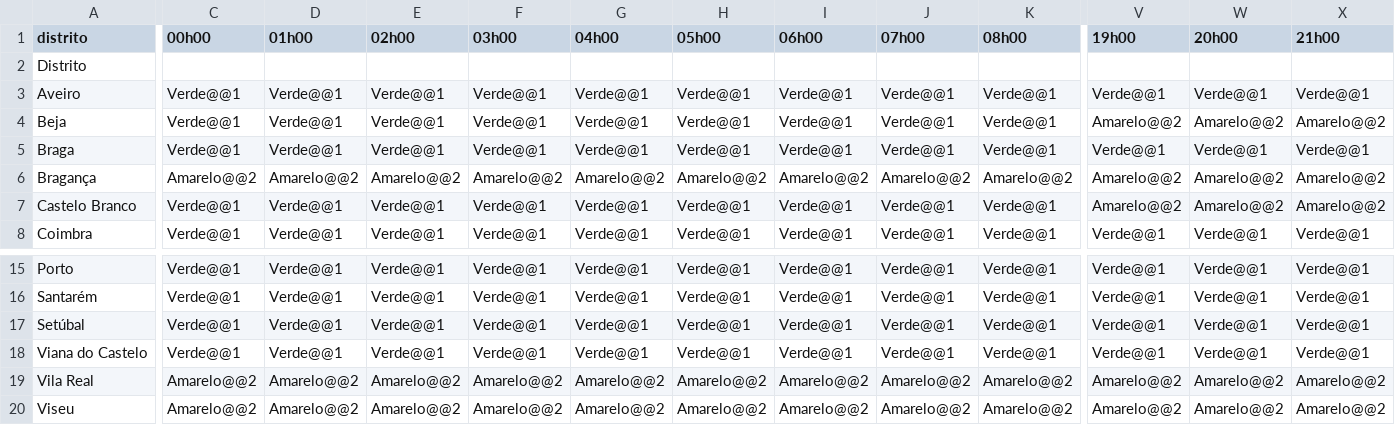
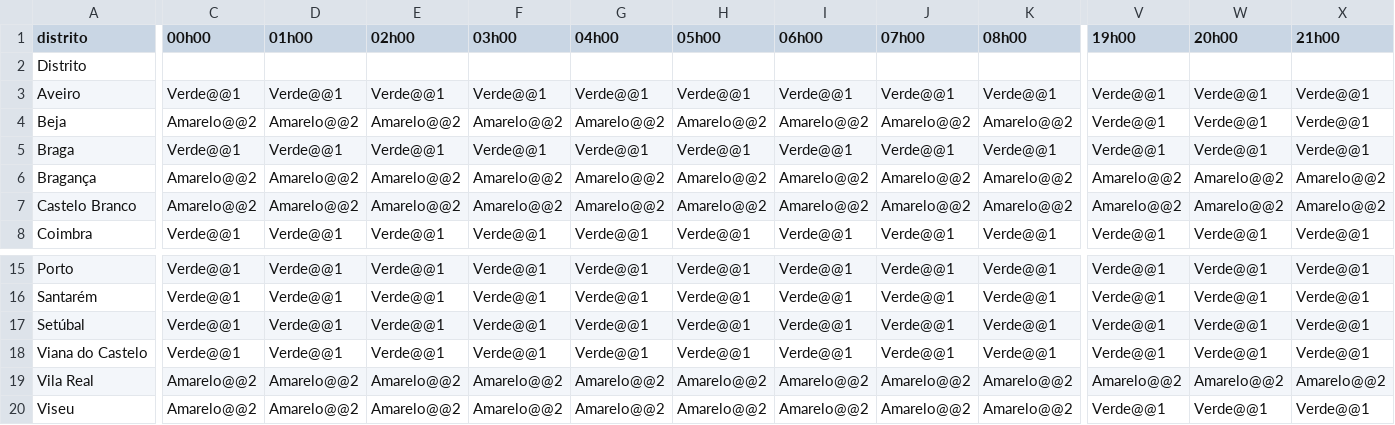
Before and after one commit to CatiaBarros/Avisos_diarios_IPMA, a CSV file: avisos_tempo_quente.csv, drawn as a sheet; only a part is shown, gaps mark what is left out; the diff covers the shown part only; the diff names each change by its address in the sheet, - before the commit and + after, or states it on an @@ line.

```diff
--- a/avisos_tempo_quente.csv
+++ b/avisos_tempo_quente.csv
-C4 (00h00): Verde@@1
+C4 (00h00): Amarelo@@2
-D4 (01h00): Verde@@1
+D4 (01h00): Amarelo@@2
-E4 (02h00): Verde@@1
+E4 (02h00): Amarelo@@2
-F4 (03h00): Verde@@1
+F4 (03h00): Amarelo@@2
-G4 (04h00): Verde@@1
+G4 (04h00): Amarelo@@2
-H4 (05h00): Verde@@1
+H4 (05h00): Amarelo@@2
-I4 (06h00): Verde@@1
+I4 (06h00): Amarelo@@2
-J4 (07h00): Verde@@1
+J4 (07h00): Amarelo@@2
-K4 (08h00): Verde@@1
+K4 (08h00): Amarelo@@2
-V4 (19h00): Amarelo@@2
+V4 (19h00): Verde@@1
-W4 (20h00): Amarelo@@2
+W4 (20h00): Verde@@1
-X4 (21h00): Amarelo@@2
+X4 (21h00): Verde@@1
-C7 (00h00): Verde@@1
+C7 (00h00): Amarelo@@2
-D7 (01h00): Verde@@1
+D7 (01h00): Amarelo@@2
-E7 (02h00): Verde@@1
+E7 (02h00): Amarelo@@2
-F7 (03h00): Verde@@1
+F7 (03h00): Amarelo@@2
-G7 (04h00): Verde@@1
+G7 (04h00): Amarelo@@2
-H7 (05h00): Verde@@1
+H7 (05h00): Amarelo@@2
-I7 (06h00): Verde@@1
+I7 (06h00): Amarelo@@2
-J7 (07h00): Verde@@1
+J7 (07h00): Amarelo@@2
-K7 (08h00): Verde@@1
+K7 (08h00): Amarelo@@2
-V20 (19h00): Amarelo@@2
+V20 (19h00): Verde@@1
-W20 (20h00): Amarelo@@2
+W20 (20h00): Verde@@1
-X20 (21h00): Amarelo@@2
+X20 (21h00): Verde@@1
```
Also changed, not shown: 46 edited cells elsewhere in this file, 1 other file.
